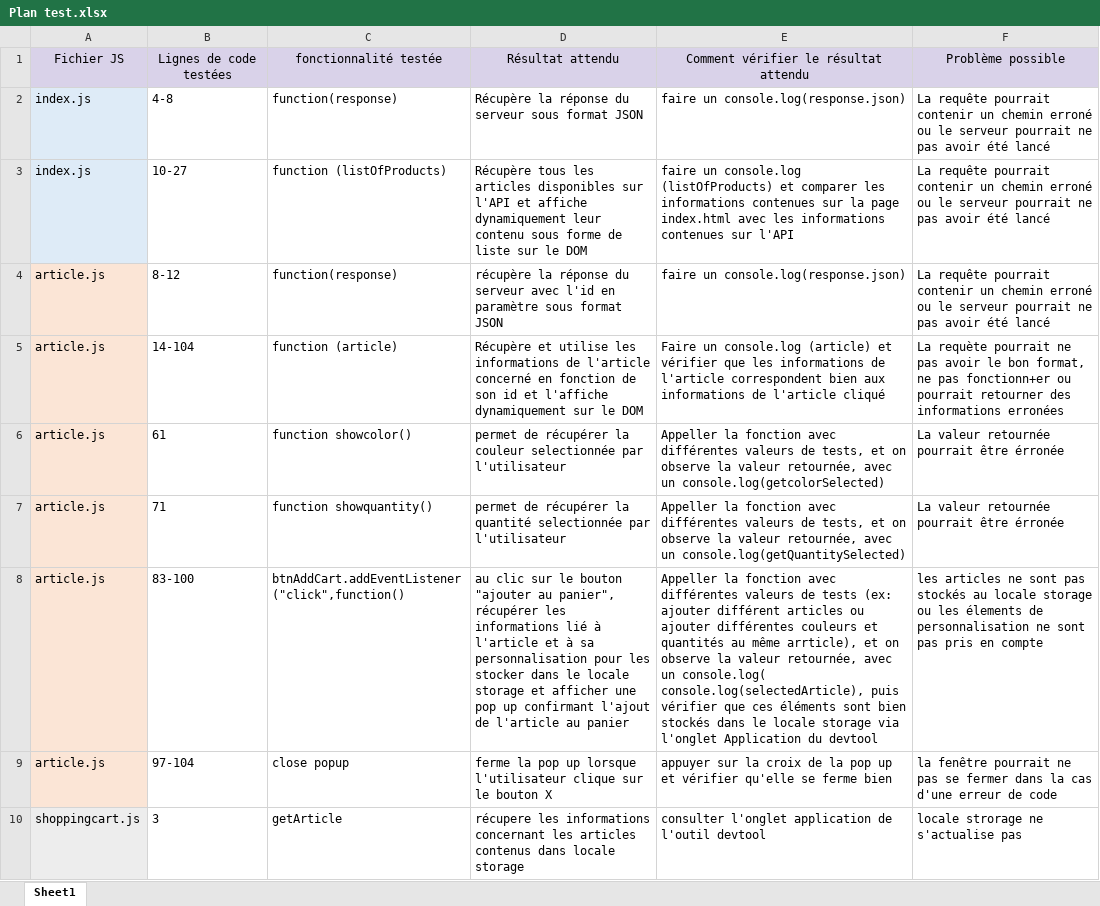
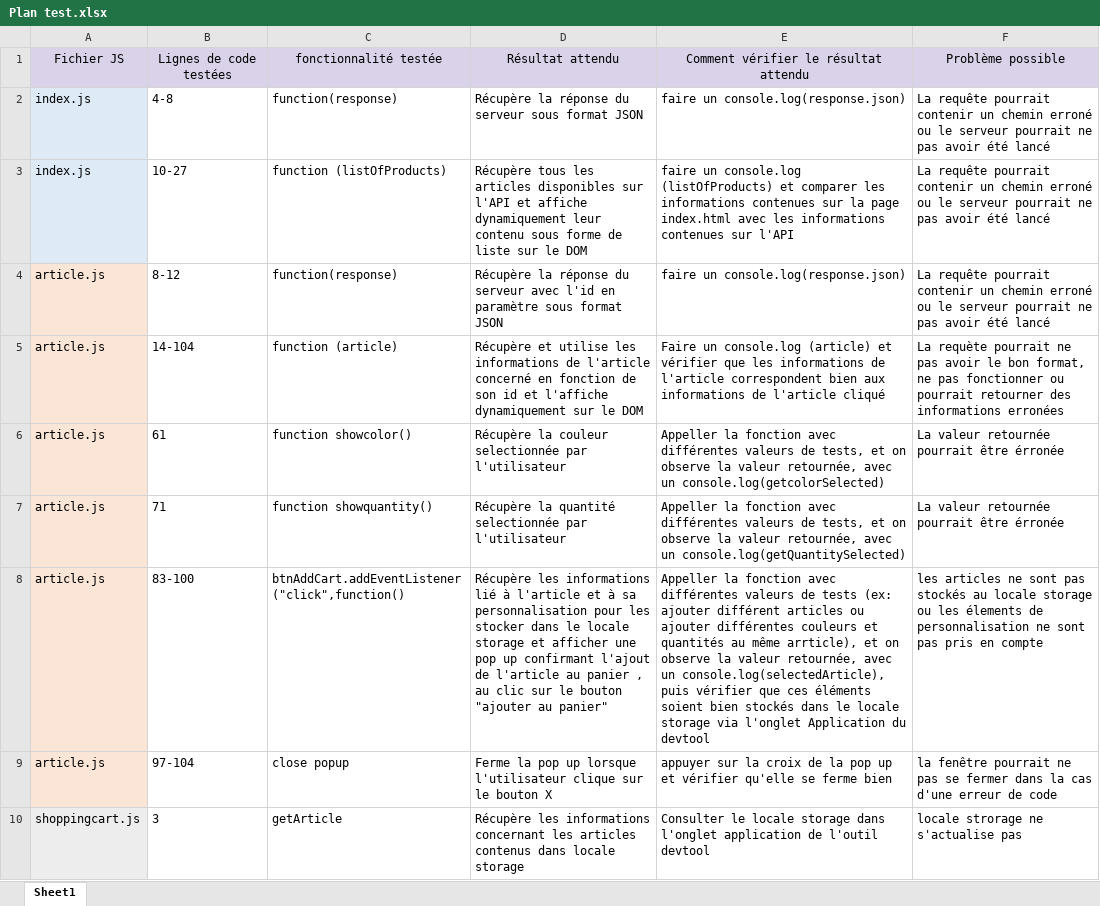
Before and after one commit to devi-dev/IsmahaneHAMOU_5_06072021, an Excel workbook: Plan test.xlsx, sheet Sheet1, drawn as a sheet; only a part is shown; values as stored, in another font and other column widths than the file's, no borders; table styles not drawn; the diff covers the shown part only; the diff names each change by its address in the sheet, - before the commit and + after, or states it on an @@ line.

Commit message:
mise à jour finale

```diff
--- a/Plan test.xlsx (sheet Sheet1)
+++ b/Plan test.xlsx (sheet Sheet1)
-D4: récupère la réponse…
+D4: Récupère la réponse…
-F5: …ne pas fonctionn+er ou pourrait…
+F5: …ne pas fonctionner ou pourrait…
-D6: permet de récupérer la couleur…
+D6: Récupère la couleur…
-D7: permet de récupérer la quantité…
+D7: Récupère la quantité…
-D8: au clic sur le bouton "ajouter au panier", récupérer les informations lié à l'article et à sa personnalisation pour les stocker dans le locale storage et afficher une pop up confirmant l'ajout de l'article au panier
+D8: Récupère les informations lié à l'article et à sa personnalisation pour les stocker dans le locale storage et afficher une pop up confirmant l'ajout de l'article au panier , au clic sur le bouton "ajouter au panier"
-E8: …avec un console.log( console.log(selectedArticle), puis vérifier que ces éléments sont bien stockés…
+E8: …avec un console.log(selectedArticle), puis vérifier que ces éléments soient bien stockés…
-D9: ferme la pop…
+D9: Ferme la pop…
-D10: récupere les informations…
+D10: Récupère les informations…
-E10: consulter l'onglet application…
+E10: Consulter le locale storage dans l'onglet application…
```
Also changed, not shown: 10 edited cells elsewhere in this sheet.
